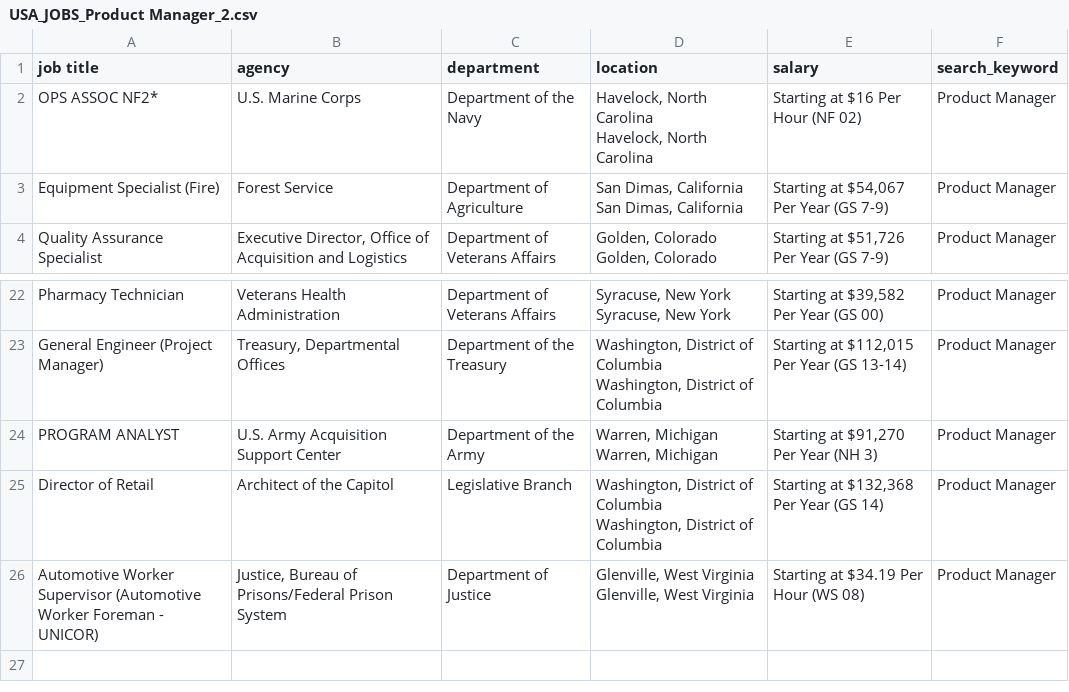
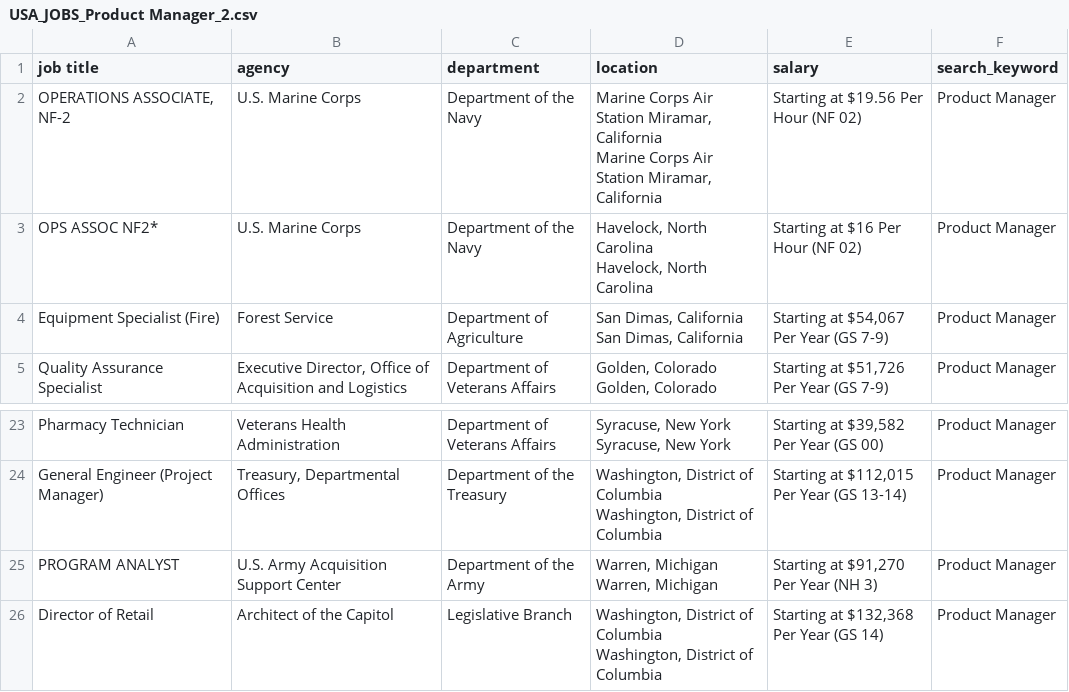
Before and after one commit to pragyan-aryal/Data-Focused-Python, a CSV file: Final_Data/Sample/USA_JOBS_Product Manager_2.csv, drawn as a sheet; only a part is shown, gaps mark what is left out; removed rows and columns are numbered as before the commit, all else as after; ↵ is a line break in a cell; the diff names each change by its address in the sheet, - before the commit and + after, or states it on an @@ line.

```diff
--- a/Final_Data/Sample/USA_JOBS_Product Manager_2.csv
+++ b/Final_Data/Sample/USA_JOBS_Product Manager_2.csv
+row 2: OPERATIONS ASSOCIATE, NF-2 | U.S. Marine Corps | Department of the Navy | Marine Corps Air Station Miramar, California ↵ Marine Corps Air Station Miramar, California | Starting at $19.56 Per Hour (NF 02) | Product Manager
-row 26: Automotive Worker Supervisor (Automotive Worker Foreman - UNICOR) | Justice, Bureau of Prisons/Federal Prison System | Department of Justice | Glenville, West Virginia ↵ Glenville, West Virginia | Starting at $34.19 Per Hour (WS 08) | Product Manager
```
Also changed, not shown: Final_Data/Sample/USA_JOBS_Product Manager_1.csv, Final_Data/Sample/USA_JOBS_Product Manager_3.csv, 36 other files.
